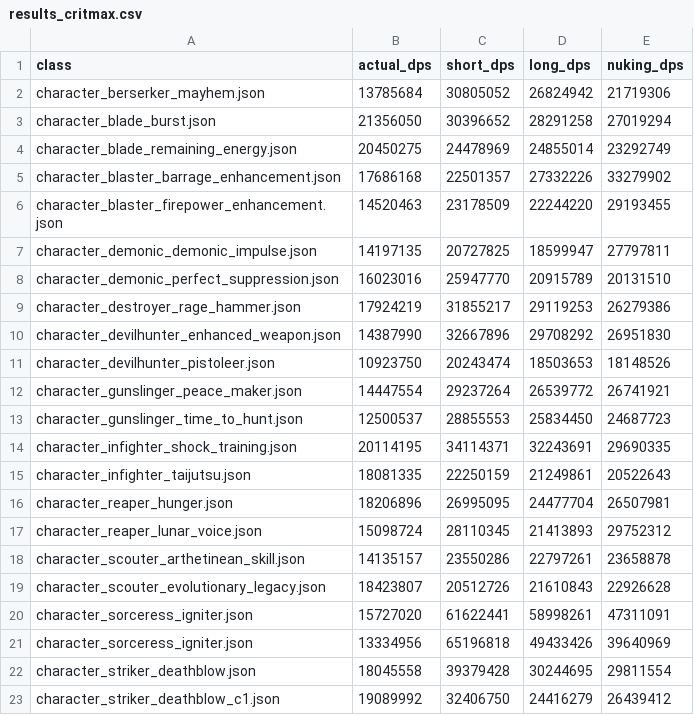
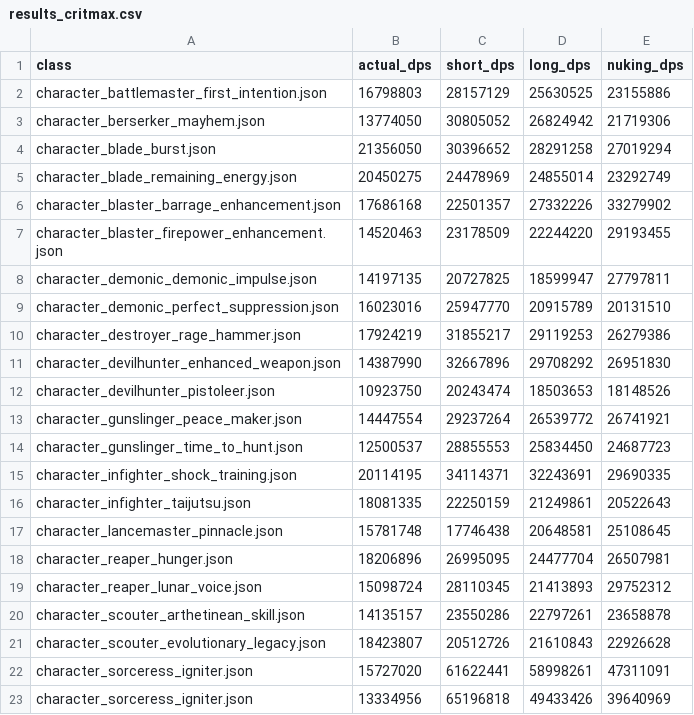
Before and after one commit to L1nked2/LostarkDPM, a CSV file: results_critmax.csv, drawn as a sheet; only a part is shown; the shorter side is filled out with more unchanged rows.

Commit message:
lancemaster(pinnacle) added

```diff
--- a/results_critmax.csv
+++ b/results_critmax.csv
@@ -1,3 +1,4 @@
 class,actual_dps,short_dps,long_dps,nuking_dps
-character_berserker_mayhem.json,13785684,30805052,26824942,21719306
+character_battlemaster_first_intention.json,16798803,28157129,25630525,23155886
+character_berserker_mayhem.json,13774050,30805052,26824942,21719306
 character_blade_burst.json,21356050,30396652,28291258,27019294
@@ -15,2 +16,3 @@ character_infighter_shock_training.json,20114195,34114371,32243691,29690335
 character_infighter_taijutsu.json,18081335,22250159,21249861,20522643
+character_lancemaster_pinnacle.json,15781748,17746438,20648581,25108645
 character_reaper_hunger.json,18206896,26995095,24477704,26507981
```
Also changed, not shown: 6 other files.
